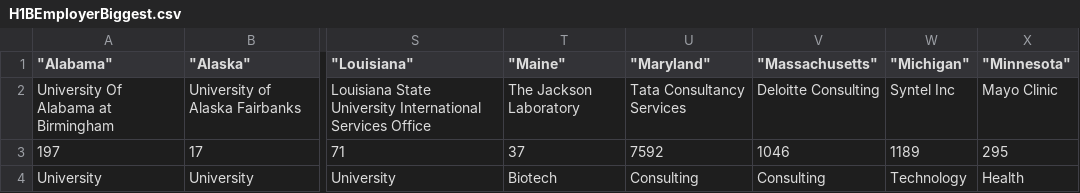
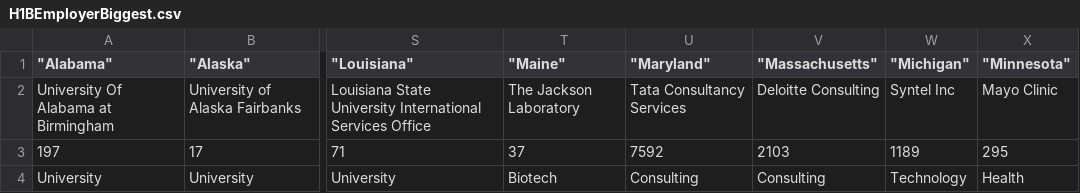
Before and after one commit to HaMinhTa/HaMinhTa.github.io, a CSV file: homework/FinalProject/H1B/H1BEmployerBiggest.csv, drawn as a sheet; only a part is shown, gaps mark what is left out; the diff names each change by its address in the sheet, - before the commit and + after, or states it on an @@ line.

```diff
--- a/homework/FinalProject/H1B/H1BEmployerBiggest.csv
+++ b/homework/FinalProject/H1B/H1BEmployerBiggest.csv
-V3 ("Massachusetts"): 1046
+V3 ("Massachusetts"): 2103
```
Also changed, not shown: 10 other files.
